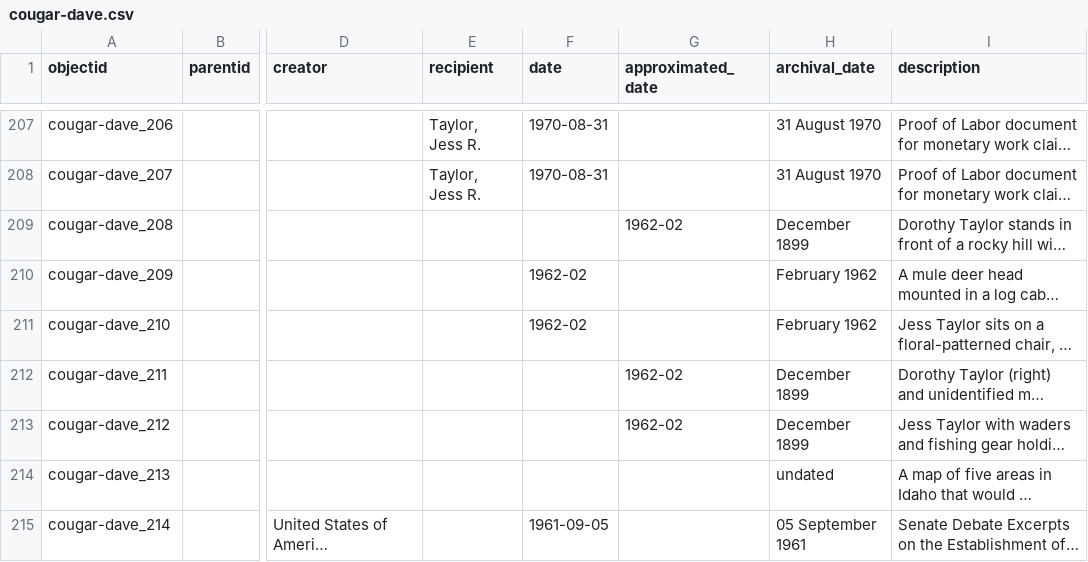
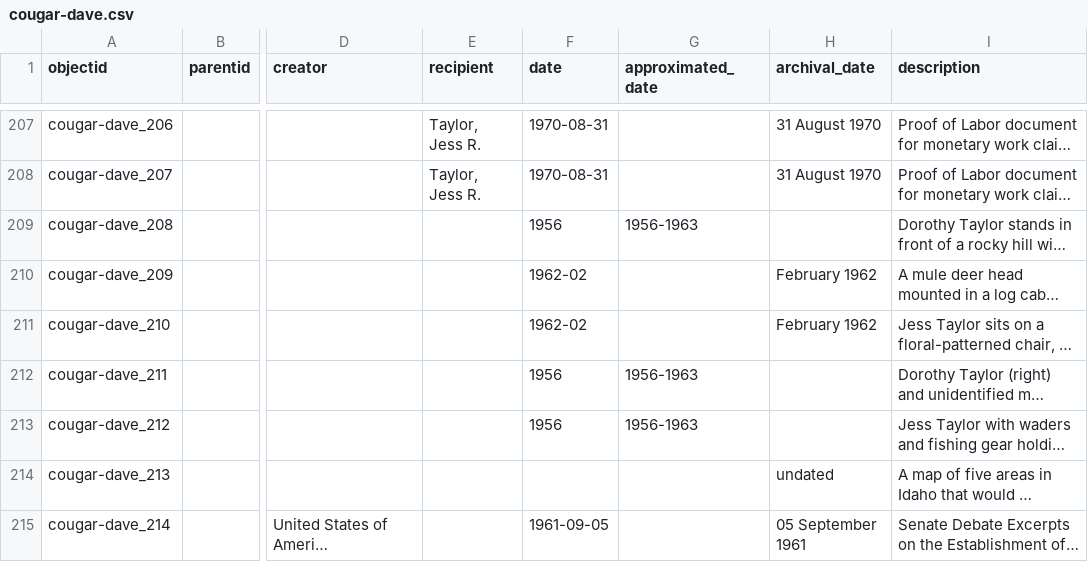
Before and after one commit to uidaholib/base-digital-collections-template, a CSV file: _data/cougar-dave.csv, drawn as a sheet; only a part is shown, gaps mark what is left out; long unchanged cells end in …; the diff names each change by its address in the sheet, - before the commit and + after, or states it on an @@ line.

Commit message:
date correction via Ari

```diff
--- a/_data/cougar-dave.csv
+++ b/_data/cougar-dave.csv
-F209 (date): (empty)
+F209 (date): 1956
-G209 (approximated_date): 1962-02
+G209 (approximated_date): 1956-1963
-H209 (archival_date): December 1899
+H209 (archival_date): (empty)
-F212:F213 (date): (empty)
+F212:F213 (date): 1956
-G212:G213 (approximated_date): 1962-02
+G212:G213 (approximated_date): 1956-1963
-H212:H213 (archival_date): December 1899
+H212:H213 (archival_date): (empty)
```
